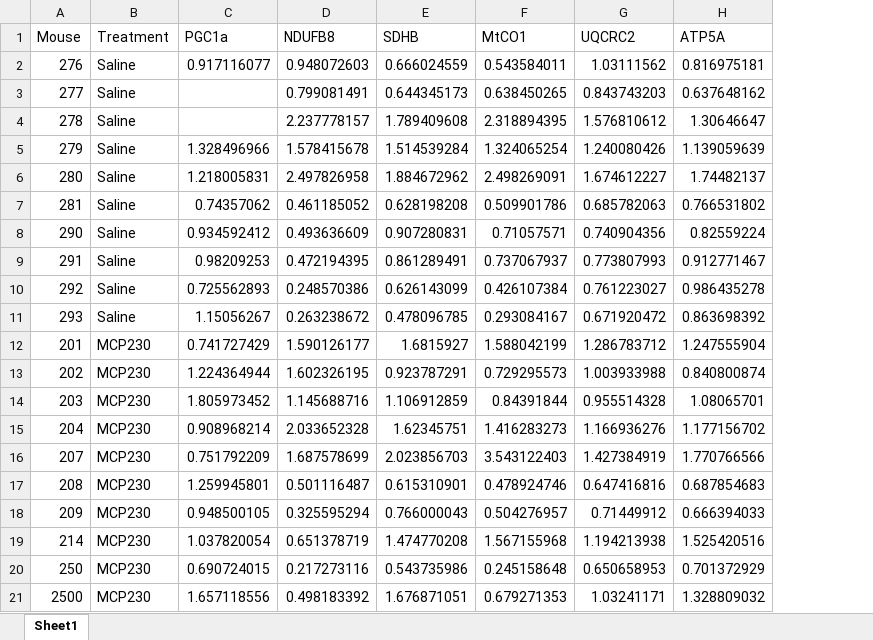
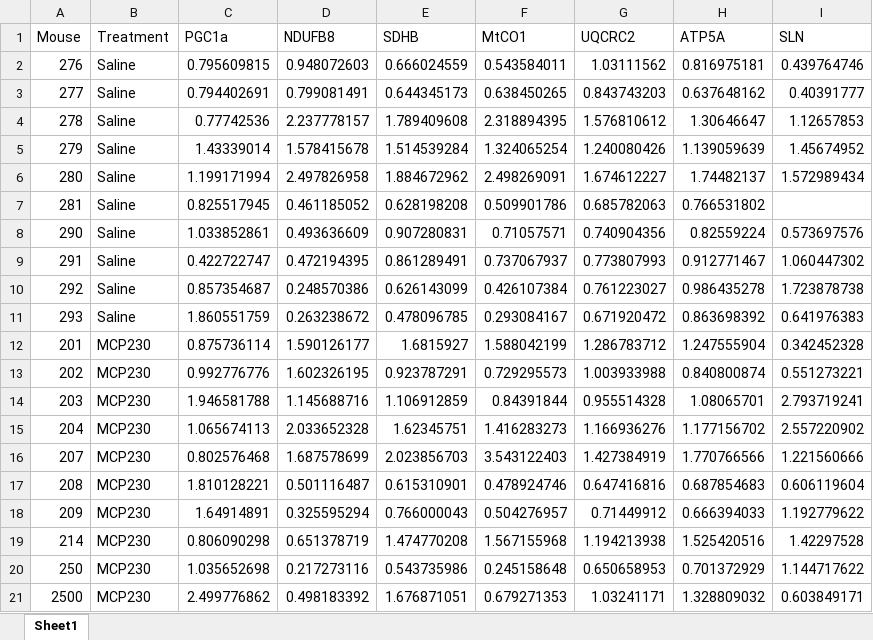
Before and after one commit to BridgesLab/ObesityParticulateTreatment, an Excel workbook: data/PostReviewMitoWesterns.xlsx, sheet Sheet1, drawn as a sheet; values as stored, in another font and other column widths than the file's, no borders; the diff names each change by its address in the sheet, - before the commit and + after, or states it on an @@ line.

```diff
--- a/data/PostReviewMitoWesterns.xlsx (sheet Sheet1)
+++ b/data/PostReviewMitoWesterns.xlsx (sheet Sheet1)
+column I (SLN), rows 2-21: 0.439764746 | 0.40391777 | 1.12657853 | 1.45674952 | 1.572989434 |  | 0.573697576 | 1.060447302 | 1.723878738 | 0.641976383 | 0.342452328 | 0.551273221 | 2.793719241 | 2.557220902 | 1.221560666 | 0.606119604 | 1.192779622 | 1.42297528 | 1.144717622 | 0.603849171
-C2 (PGC1a): 0.917116077
+C2 (PGC1a): 0.795609815
-C3 (PGC1a): (empty)
+C3 (PGC1a): 0.794402691
-C4 (PGC1a): (empty)
+C4 (PGC1a): 0.77742536
-C5 (PGC1a): 1.328496966
+C5 (PGC1a): 1.43339014
-C6 (PGC1a): 1.218005831
+C6 (PGC1a): 1.199171994
-C7 (PGC1a): 0.74357062
+C7 (PGC1a): 0.825517945
-C8 (PGC1a): 0.934592412
+C8 (PGC1a): 1.033852861
-C9 (PGC1a): 0.98209253
+C9 (PGC1a): 0.422722747
-C10 (PGC1a): 0.725562893
+C10 (PGC1a): 0.857354687
-C11 (PGC1a): 1.15056267
+C11 (PGC1a): 1.860551759
-C12 (PGC1a): 0.741727429
+C12 (PGC1a): 0.875736114
-C13 (PGC1a): 1.224364944
+C13 (PGC1a): 0.992776776
-C14 (PGC1a): 1.805973452
+C14 (PGC1a): 1.946581788
-C15 (PGC1a): 0.908968214
+C15 (PGC1a): 1.065674113
-C16 (PGC1a): 0.751792209
+C16 (PGC1a): 0.802576468
-C17 (PGC1a): 1.259945801
+C17 (PGC1a): 1.810128221
-C18 (PGC1a): 0.948500105
+C18 (PGC1a): 1.64914891
-C19 (PGC1a): 1.037820054
+C19 (PGC1a): 0.806090298
-C20 (PGC1a): 0.690724015
+C20 (PGC1a): 1.035652698
-C21 (PGC1a): 1.657118556
+C21 (PGC1a): 2.499776862
```
Also changed, not shown: scripts/AntioxidantDefenseGenes/AntioxDefense.xlsx, scripts/MitoProteinAnalysis/PostReviewMitoWesterns.xlsx, 33 other files.
